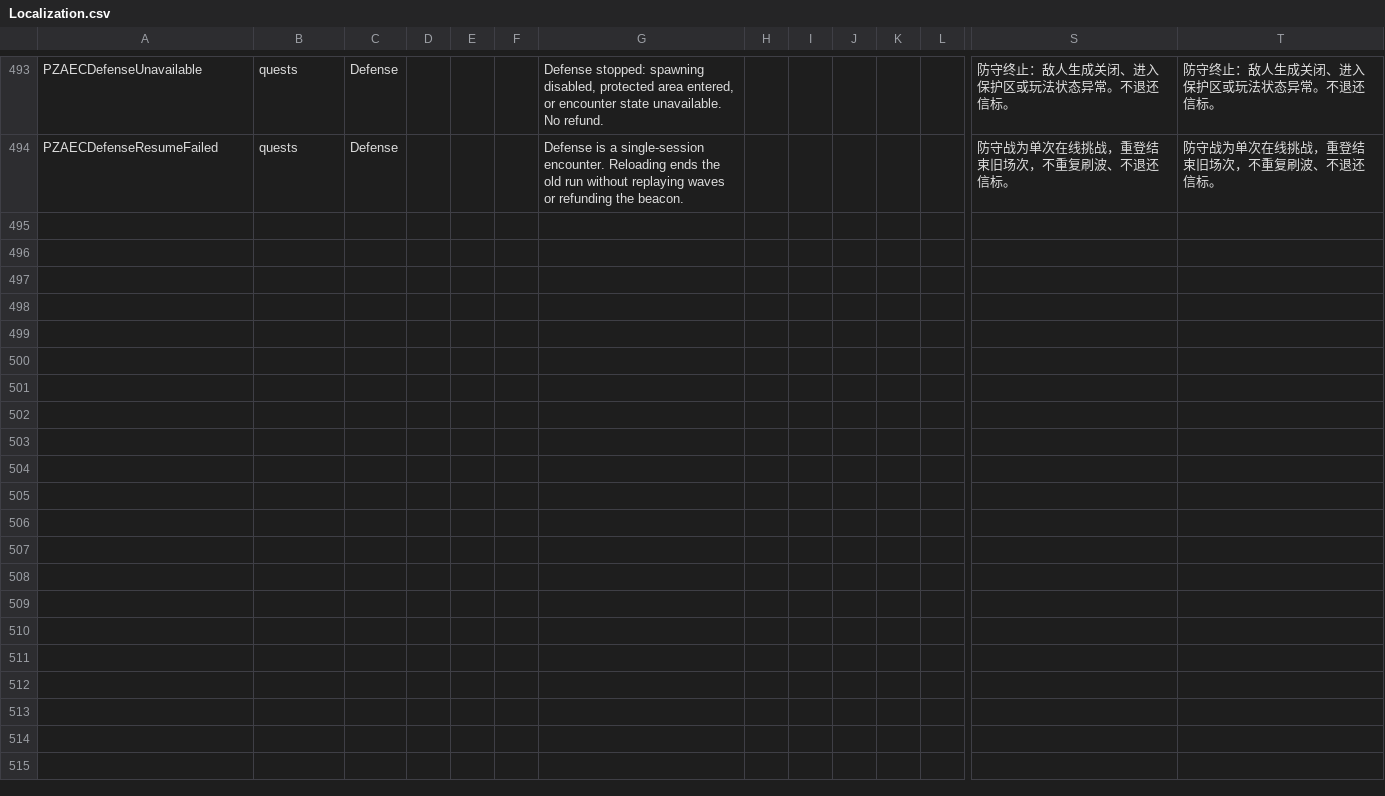
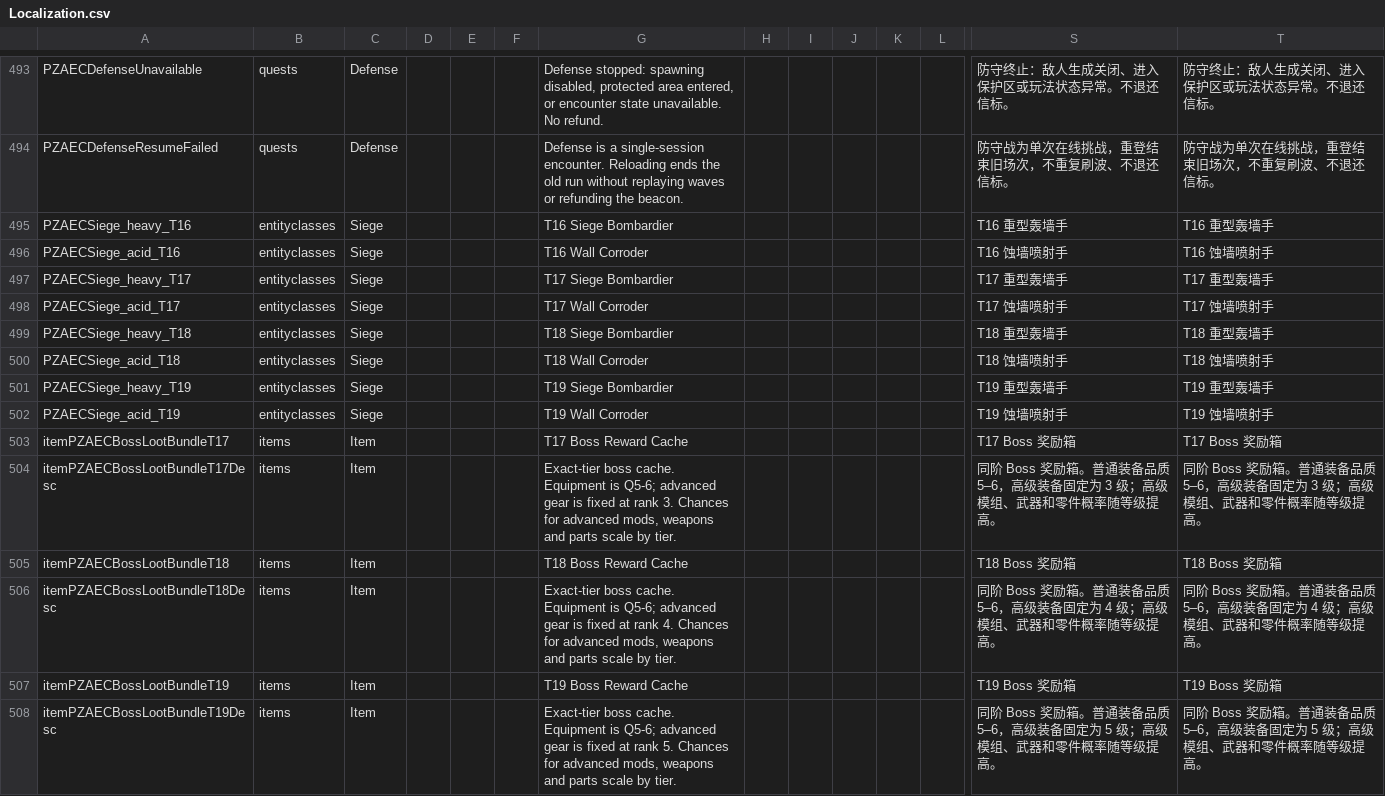
Before and after one commit to sen621ai-coder/7DAY, a CSV file: 99-AEC_T16_RuntimeFix/Config/Localization.csv, drawn as a sheet; only a part is shown, gaps mark what is left out; rows hold the shown columns only; the diff names each change by its address in the sheet, - before the commit and + after, or states it on an @@ line.

Commit message:
feat: expand endgame rewards and blood moon siege

```diff
--- a/99-AEC_T16_RuntimeFix/Config/Localization.csv
+++ b/99-AEC_T16_RuntimeFix/Config/Localization.csv
+row 495: PZAECSiege_heavy_T16 | entityclasses | Siege |  |  |  | T16 Siege Bombardier |  |  |  |  |  | T16 重型轰墙手 | T16 重型轰墙手
+row 496: PZAECSiege_acid_T16 | entityclasses | Siege |  |  |  | T16 Wall Corroder |  |  |  |  |  | T16 蚀墙喷射手 | T16 蚀墙喷射手
+row 497: PZAECSiege_heavy_T17 | entityclasses | Siege |  |  |  | T17 Siege Bombardier |  |  |  |  |  | T17 重型轰墙手 | T17 重型轰墙手
+row 498: PZAECSiege_acid_T17 | entityclasses | Siege |  |  |  | T17 Wall Corroder |  |  |  |  |  | T17 蚀墙喷射手 | T17 蚀墙喷射手
+row 499: PZAECSiege_heavy_T18 | entityclasses | Siege |  |  |  | T18 Siege Bombardier |  |  |  |  |  | T18 重型轰墙手 | T18 重型轰墙手
+row 500: PZAECSiege_acid_T18 | entityclasses | Siege |  |  |  | T18 Wall Corroder |  |  |  |  |  | T18 蚀墙喷射手 | T18 蚀墙喷射手
+row 501: PZAECSiege_heavy_T19 | entityclasses | Siege |  |  |  | T19 Siege Bombardier |  |  |  |  |  | T19 重型轰墙手 | T19 重型轰墙手
+row 502: PZAECSiege_acid_T19 | entityclasses | Siege |  |  |  | T19 Wall Corroder |  |  |  |  |  | T19 蚀墙喷射手 | T19 蚀墙喷射手
+row 503: itemPZAECBossLootBundleT17 | items | Item |  |  |  | T17 Boss Reward Cache |  |  |  |  |  | T17 Boss 奖励箱 | T17 Boss 奖励箱
+row 504: itemPZAECBossLootBundleT17Desc | items | Item |  |  |  | Exact-tier boss cache. Equipment is Q5-6; advanced gear is fixed at rank 3. Chances for advanced mods, weapons and parts scale by tier. |  |  |  |  |  | 同阶 Boss 奖励箱。普通装备品质 5–6，高级装备固定为 3 级；高级模组、武器和零件概率随等级提高。 | 同阶 Boss 奖励箱。普通装备品质 5–6，高级装备固定为 3 级；高级模组、武器和零件概率随等级提高。
+row 505: itemPZAECBossLootBundleT18 | items | Item |  |  |  | T18 Boss Reward Cache |  |  |  |  |  | T18 Boss 奖励箱 | T18 Boss 奖励箱
+row 506: itemPZAECBossLootBundleT18Desc | items | Item |  |  |  | Exact-tier boss cache. Equipment is Q5-6; advanced gear is fixed at rank 4. Chances for advanced mods, weapons and parts scale by tier. |  |  |  |  |  | 同阶 Boss 奖励箱。普通装备品质 5–6，高级装备固定为 4 级；高级模组、武器和零件概率随等级提高。 | 同阶 Boss 奖励箱。普通装备品质 5–6，高级装备固定为 4 级；高级模组、武器和零件概率随等级提高。
+row 507: itemPZAECBossLootBundleT19 | items | Item |  |  |  | T19 Boss Reward Cache |  |  |  |  |  | T19 Boss 奖励箱 | T19 Boss 奖励箱
+row 508: itemPZAECBossLootBundleT19Desc | items | Item |  |  |  | Exact-tier boss cache. Equipment is Q5-6; advanced gear is fixed at rank 5. Chances for advanced mods, weapons and parts scale by tier. |  |  |  |  |  | 同阶 Boss 奖励箱。普通装备品质 5–6，高级装备固定为 5 级；高级模组、武器和零件概率随等级提高。 | 同阶 Boss 奖励箱。普通装备品质 5–6，高级装备固定为 5 级；高级模组、武器和零件概率随等级提高。
```
Also changed, not shown: 24 other files.
